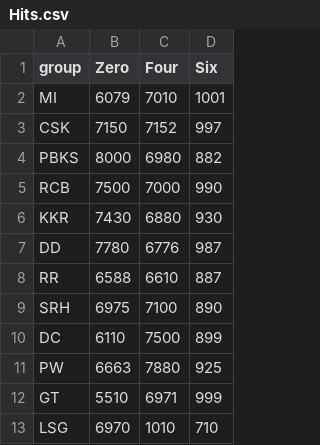
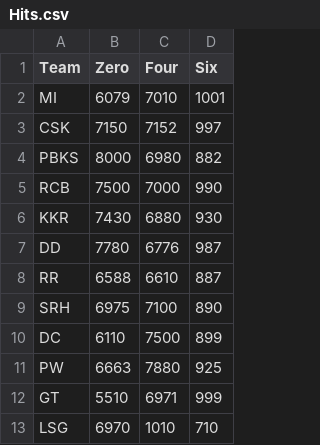
Before and after one commit to Divyesh-kumar/D3.JS_IPL_DATA_VISULIZATUON, a CSV file: Hits.csv, drawn as a sheet.

Commit message:
Update Hits.csv

```diff
--- a/Hits.csv
+++ b/Hits.csv
@@ -1,2 +1,2 @@
-group,Zero,Four,Six
+Team,Zero,Four,Six
 MI,6079,7010,1001
```
